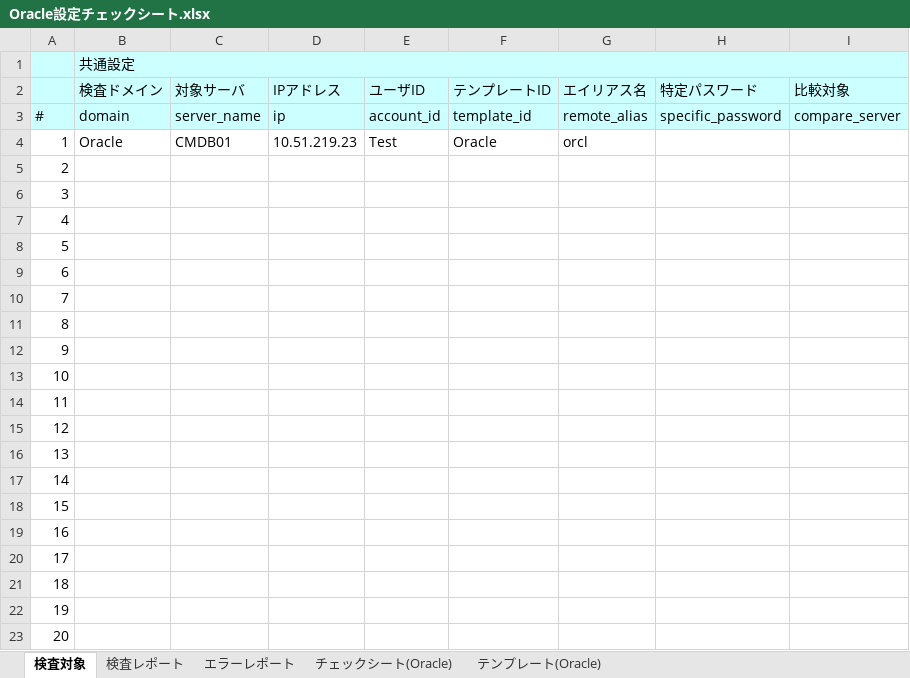
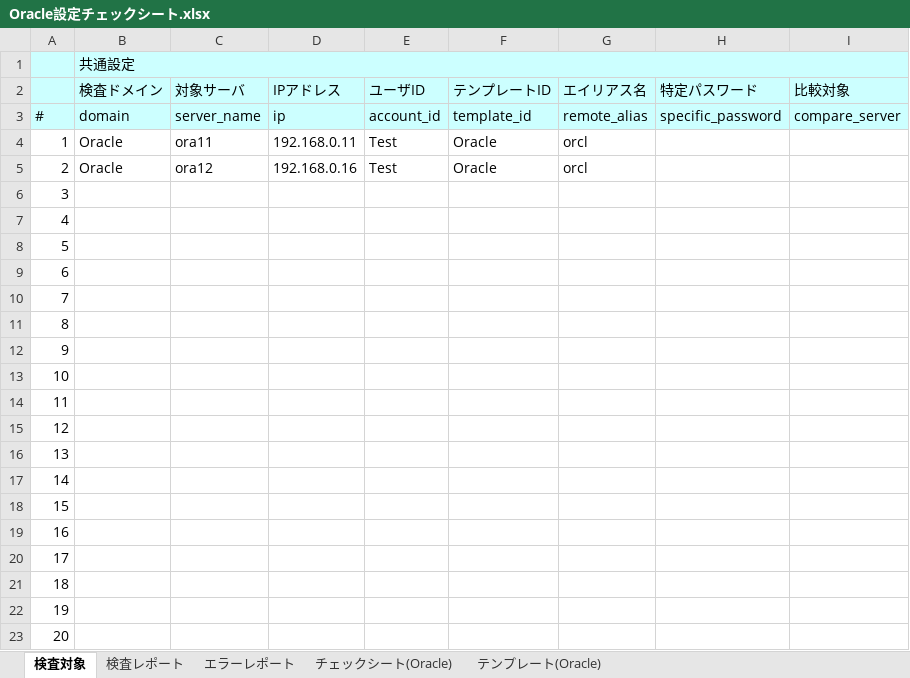
Before and after one commit to frsw3nr/gradle-server-acceptance, an Excel workbook: template/Oracle/Oracle設定チェックシート.xlsx, sheet 検査対象, drawn as a sheet; values as stored, in another font and other column widths than the file's, no borders; the diff names each change by its address in the sheet, - before the commit and + after, or states it on an @@ line.

```diff
--- a/template/Oracle/Oracle設定チェックシート.xlsx (sheet 検査対象)
+++ b/template/Oracle/Oracle設定チェックシート.xlsx (sheet 検査対象)
-C4 (対象サーバ): CMDB01
+C4 (対象サーバ): ora11
-D4 (IPアドレス): 10.51.219.23
+D4 (IPアドレス): 192.168.0.11
-B5 (検査ドメイン): (empty)
+B5 (検査ドメイン): Oracle
-C5 (対象サーバ): (empty)
+C5 (対象サーバ): ora12
-D5 (IPアドレス): (empty)
+D5 (IPアドレス): 192.168.0.16
-E5 (ユーザID): (empty)
+E5 (ユーザID): Test
-F5 (テンプレートID): (empty)
+F5 (テンプレートID): Oracle
-G5 (エイリアス名): (empty)
+G5 (エイリアス名): orcl
```
Also changed, not shown: sheet チェックシート(Oracle), 33 other files.
